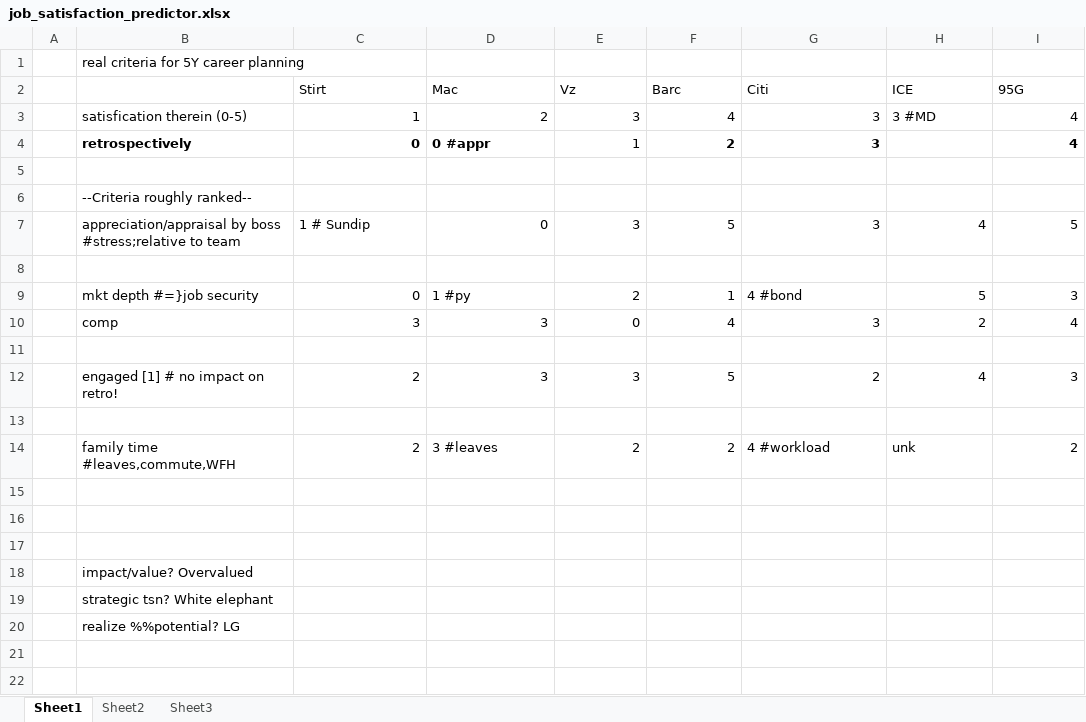
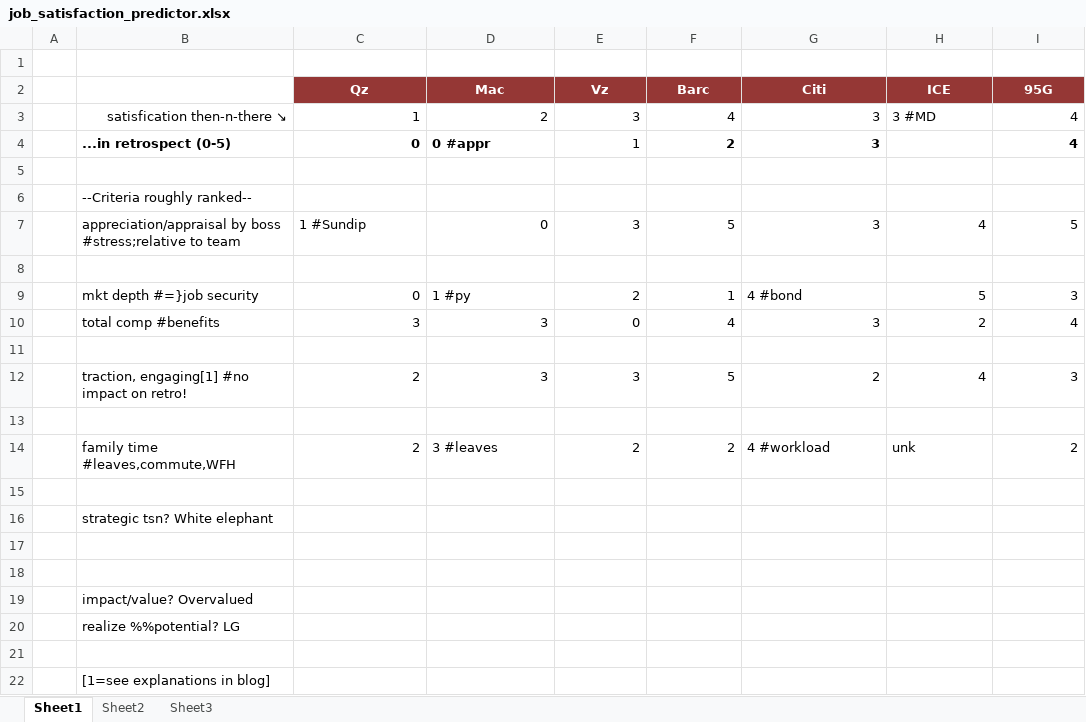
Before and after one commit to tiger40490/repo1, an Excel workbook: cv/job_satisfaction_predictor.xlsx, sheet Sheet1, drawn as a sheet; values as stored, in another font and other column widths than the file's, no borders; the diff names each change by its address in the sheet, - before the commit and + after, or states it on an @@ line.

Commit message:
minor improvement

```diff
--- a/cv/job_satisfaction_predictor.xlsx (sheet Sheet1)
+++ b/cv/job_satisfaction_predictor.xlsx (sheet Sheet1)
-B1: real criteria for 5Y career planning
+B1: (empty)
-C2: Stirt
+C2: Qz
@@ C2:I2 fill: none → #953735, bold: off → on, text colour: black → #FFFFFF, alignment: left → center @@
-B3: satisfication therein (0-5)
+B3: satisfication then-n-there ↘
-B3 alignment: left
+B3 alignment: right
-B4: retrospectively
+B4: ...in retrospect (0-5)
-C7 (Qz): 1 # Sundip
+C7 (Qz): 1 #Sundip
-B10: comp
+B10: total comp #benefits
-B12: engaged [1] # no impact on retro!
+B12: traction, engaging[1] #no impact on retro!
@@ row 19 moved to row 16: strategic tsn? White elephant @@
+row 21: (empty)
+row 22:  | [1=see explanations in blog]
```
